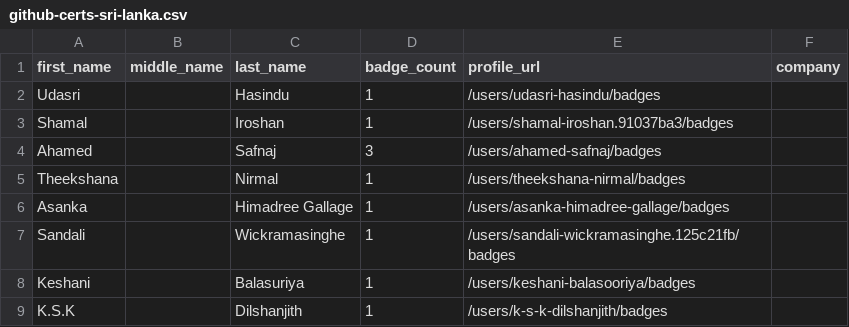
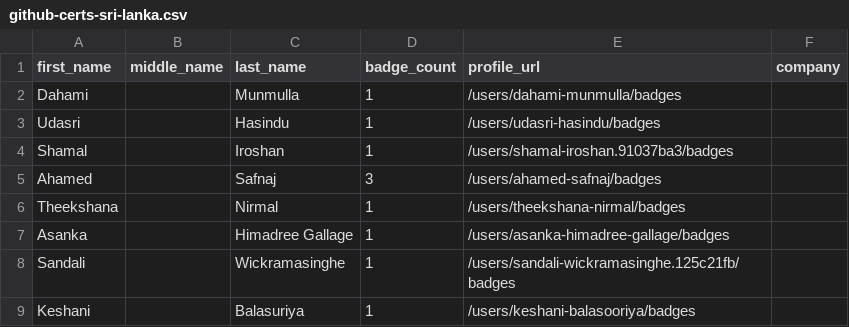
Before and after one commit to andrediasbr/github-certification-ranking, a CSV file: datasource/github-certs-sri-lanka.csv, drawn as a sheet; only a part is shown; the shorter side is filled out with more unchanged rows.

```diff
--- a/datasource/github-certs-sri-lanka.csv
+++ b/datasource/github-certs-sri-lanka.csv
@@ -1,2 +1,3 @@
 first_name,middle_name,last_name,badge_count,profile_url,company
+Dahami,,Munmulla,1,/users/dahami-munmulla/badges,
 Udasri,,Hasindu,1,/users/udasri-hasindu/badges,
```
Also changed, not shown: datasource/github-certs-australia.csv, datasource/github-certs-germany.csv, 26 other files.
